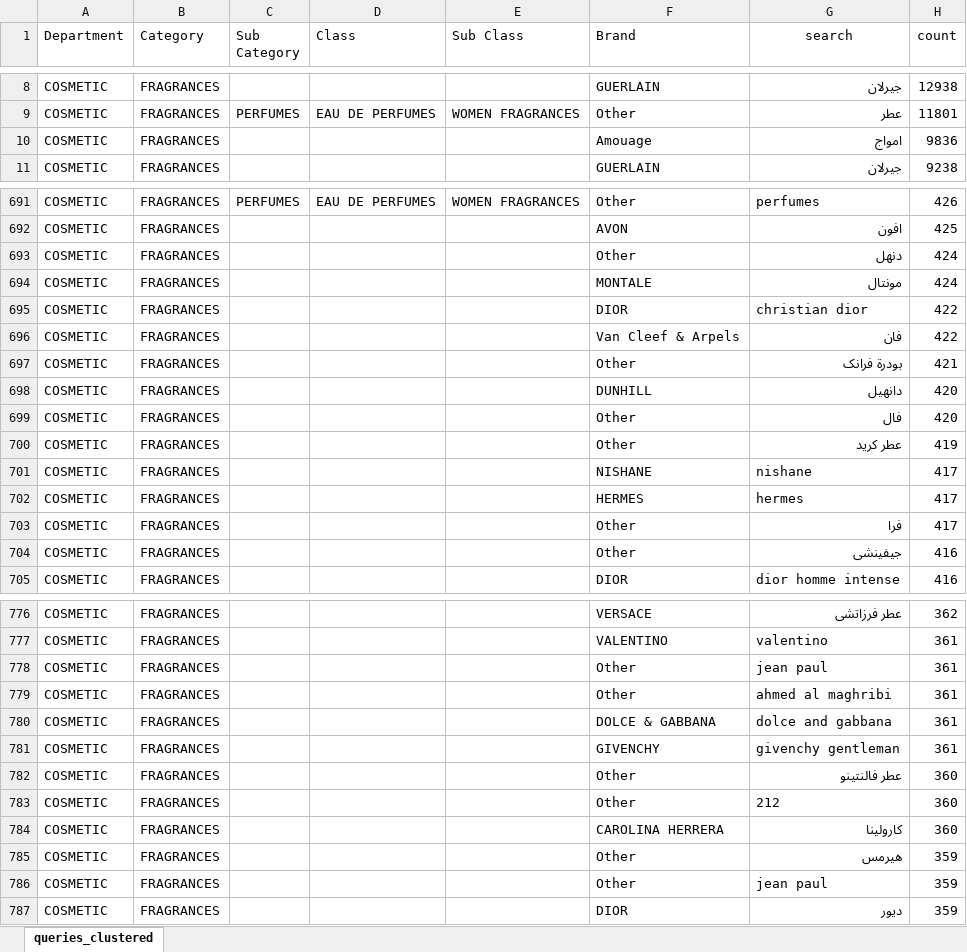
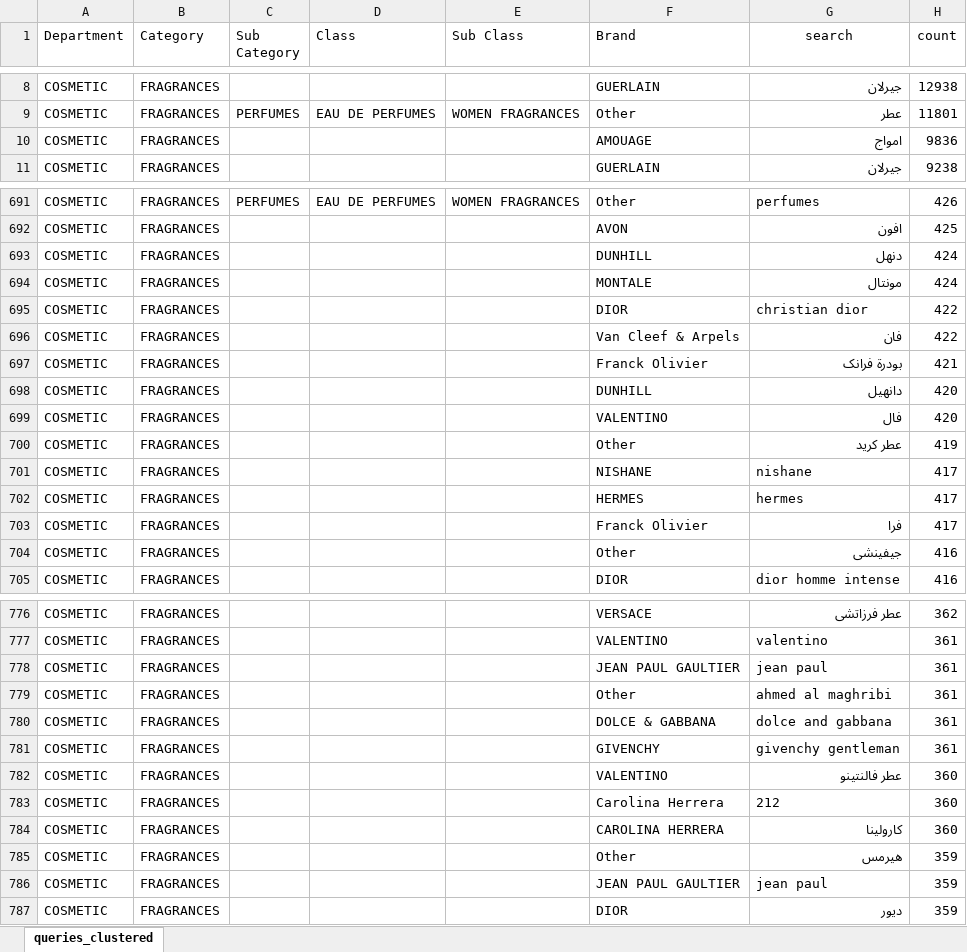
Before and after one commit to noureldeenloutah/search-analytics, an Excel workbook: Search Data.xlsx, sheet queries_clustered, drawn as a sheet; only a part is shown, gaps mark what is left out; values as stored, in another font and other column widths than the file's, no borders; the diff covers the shown part only; the diff names each change by its address in the sheet, - before the commit and + after, or states it on an @@ line.

```diff
--- a/Search Data.xlsx (sheet queries_clustered)
+++ b/Search Data.xlsx (sheet queries_clustered)
-F10 (Brand): Amouage
+F10 (Brand): AMOUAGE
-F693 (Brand): Other
+F693 (Brand): DUNHILL
-F697 (Brand): Other
+F697 (Brand): Franck Olivier
-F699 (Brand): Other
+F699 (Brand): VALENTINO
-F703 (Brand): Other
+F703 (Brand): Franck Olivier
-F778 (Brand): Other
+F778 (Brand): JEAN PAUL GAULTIER
-F782 (Brand): Other
+F782 (Brand): VALENTINO
-F783 (Brand): Other
+F783 (Brand): Carolina Herrera
-F786 (Brand): Other
+F786 (Brand): JEAN PAUL GAULTIER
```
Also changed, not shown: 273 edited cells elsewhere in this sheet.
